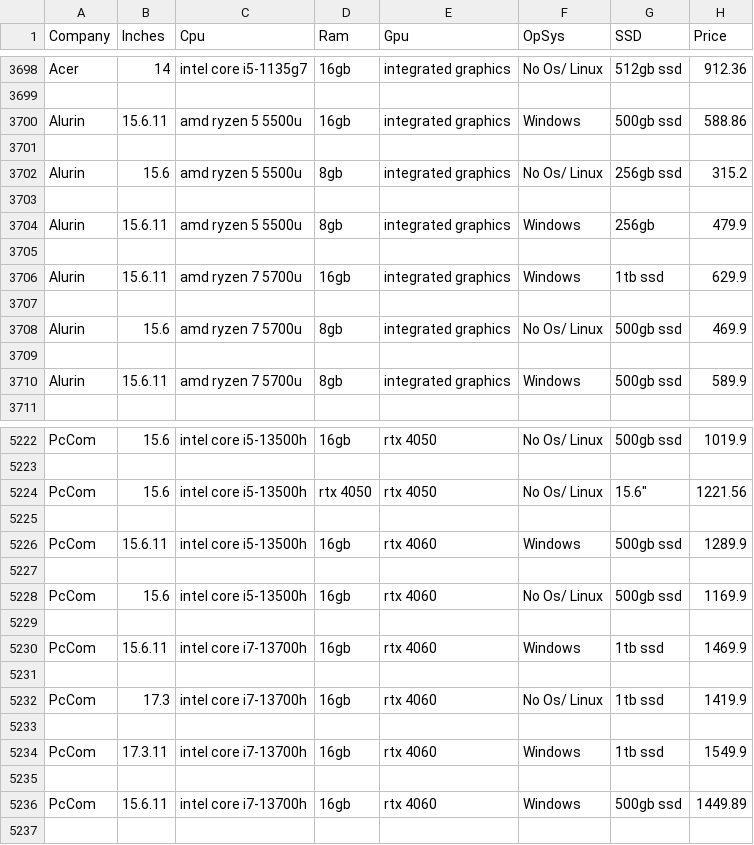
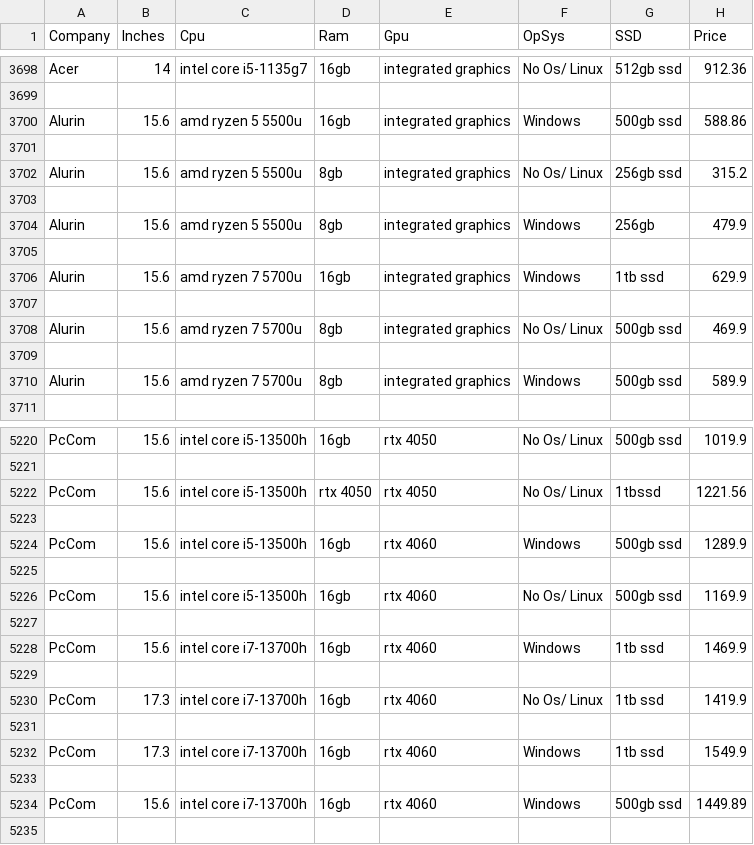
Before and after one commit to Terminator-True/Laptop-price-predictor, a CSV file: laptop_data_actual.csv, drawn as a sheet; only a part is shown, gaps mark what is left out; the diff covers the shown part only.

```diff
--- a/laptop_data_actual.csv
+++ b/laptop_data_actual.csv
@@ -3699,3 +3699,3 @@ Acer,14,intel core i5-1135g7,16gb,integrated graphics,No Os/ Linux,512gb ssd,912
 
-Alurin,15.6.11,amd ryzen 5 5500u,16gb,integrated graphics,Windows,500gb ssd,588.86
+Alurin,15.6,amd ryzen 5 5500u,16gb,integrated graphics,Windows,500gb ssd,588.86
 
@@ -3703,5 +3703,5 @@ Alurin,15.6,amd ryzen 5 5500u,8gb,integrated graphics,No Os/ Linux,256gb ssd,315
 
-Alurin,15.6.11,amd ryzen 5 5500u,8gb,integrated graphics,Windows,256gb,479.9
+Alurin,15.6,amd ryzen 5 5500u,8gb,integrated graphics,Windows,256gb,479.9
 
-Alurin,15.6.11,amd ryzen 7 5700u,16gb,integrated graphics,Windows,1tb ssd,629.9
+Alurin,15.6,amd ryzen 7 5700u,16gb,integrated graphics,Windows,1tb ssd,629.9
 
@@ -3709,3 +3709,3 @@ Alurin,15.6,amd ryzen 7 5700u,8gb,integrated graphics,No Os/ Linux,500gb ssd,469
 
-Alurin,15.6.11,amd ryzen 7 5700u,8gb,integrated graphics,Windows,500gb ssd,589.9
+Alurin,15.6,amd ryzen 7 5700u,8gb,integrated graphics,Windows,500gb ssd,589.9
 
@@ -5223,5 +5221,5 @@ PcCom,15.6,intel core i5-13500h,16gb,rtx 4050,No Os/ Linux,500gb ssd,1019.9
 
-PcCom,15.6,intel core i5-13500h,rtx 4050,rtx 4050,No Os/ Linux,"15.6""",1221.56
+PcCom,15.6,intel core i5-13500h,rtx 4050,rtx 4050,No Os/ Linux,1tbssd,1221.56
 
-PcCom,15.6.11,intel core i5-13500h,16gb,rtx 4060,Windows,500gb ssd,1289.9
+PcCom,15.6,intel core i5-13500h,16gb,rtx 4060,Windows,500gb ssd,1289.9
 
@@ -5229,3 +5227,3 @@ PcCom,15.6,intel core i5-13500h,16gb,rtx 4060,No Os/ Linux,500gb ssd,1169.9
 
-PcCom,15.6.11,intel core i7-13700h,16gb,rtx 4060,Windows,1tb ssd,1469.9
+PcCom,15.6,intel core i7-13700h,16gb,rtx 4060,Windows,1tb ssd,1469.9
 
@@ -5233,5 +5231,5 @@ PcCom,17.3,intel core i7-13700h,16gb,rtx 4060,No Os/ Linux,1tb ssd,1419.9
 
-PcCom,17.3.11,intel core i7-13700h,16gb,rtx 4060,Windows,1tb ssd,1549.9
+PcCom,17.3,intel core i7-13700h,16gb,rtx 4060,Windows,1tb ssd,1549.9
 
-PcCom,15.6.11,intel core i7-13700h,16gb,rtx 4060,Windows,500gb ssd,1449.89
+PcCom,15.6,intel core i7-13700h,16gb,rtx 4060,Windows,500gb ssd,1449.89
 
```
Also changed, not shown: 4 removed rows and 59 edited cells elsewhere in this file, 6 other files.
